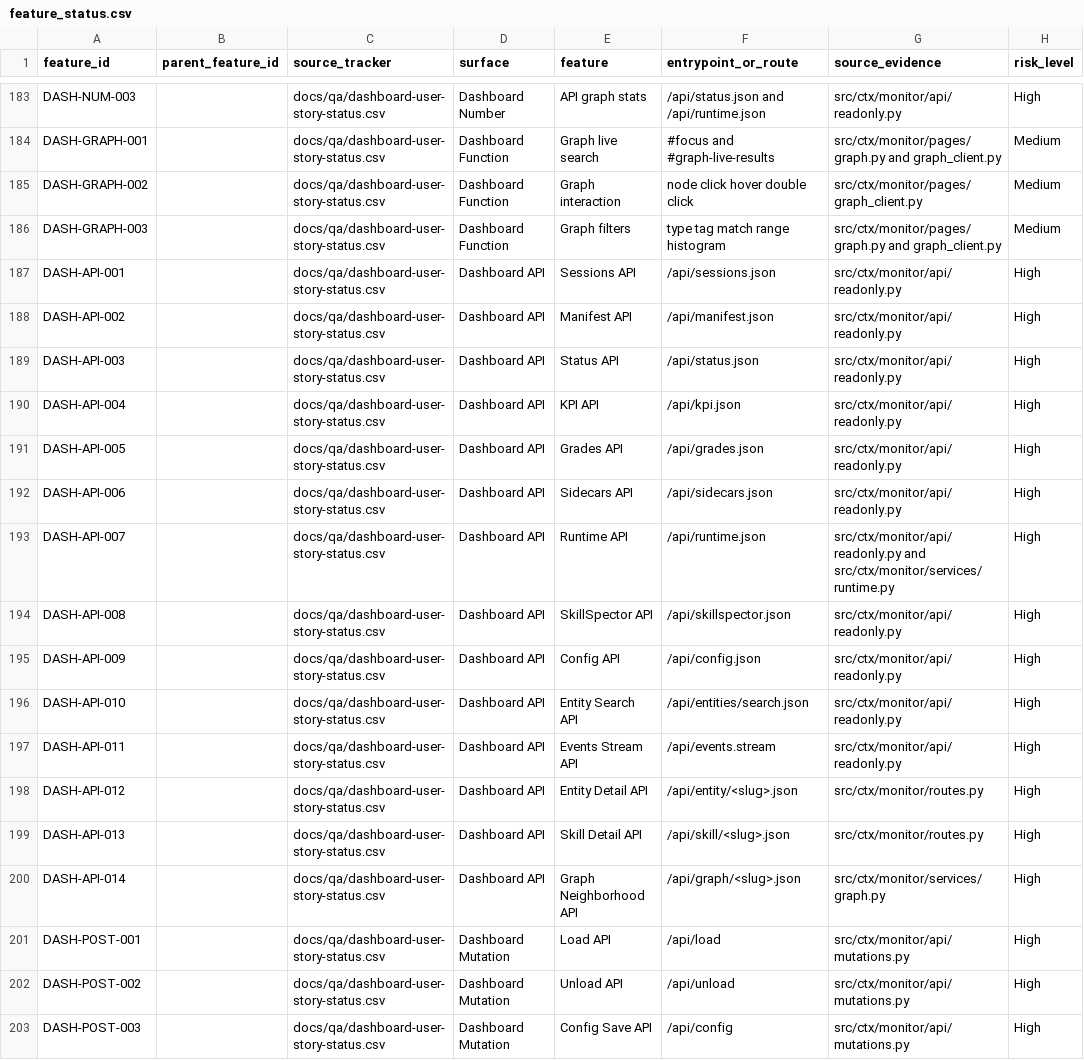
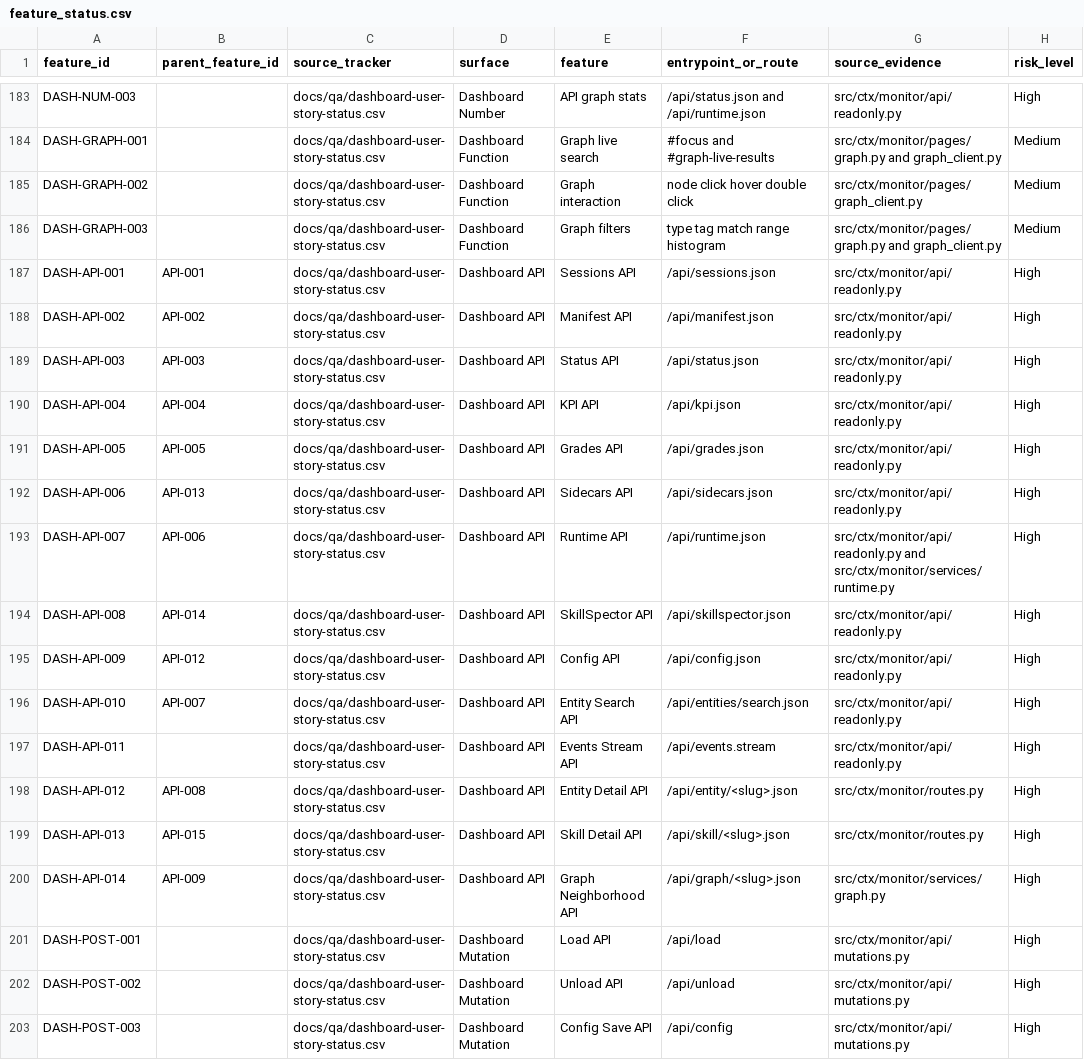
Before and after one commit to stevesolun/ctx, a CSV file: qa/feature_status.csv, drawn as a sheet; only a part is shown, gaps mark what is left out; the diff covers the shown part only; the diff names each change by its address in the sheet, - before the commit and + after, or states it on an @@ line.

```diff
--- a/qa/feature_status.csv
+++ b/qa/feature_status.csv
-B187 (parent_feature_id): (empty)
+B187 (parent_feature_id): API-001
-B188 (parent_feature_id): (empty)
+B188 (parent_feature_id): API-002
-B189 (parent_feature_id): (empty)
+B189 (parent_feature_id): API-003
-B190 (parent_feature_id): (empty)
+B190 (parent_feature_id): API-004
-B191 (parent_feature_id): (empty)
+B191 (parent_feature_id): API-005
-B192 (parent_feature_id): (empty)
+B192 (parent_feature_id): API-013
-B193 (parent_feature_id): (empty)
+B193 (parent_feature_id): API-006
-B194 (parent_feature_id): (empty)
+B194 (parent_feature_id): API-014
-B195 (parent_feature_id): (empty)
+B195 (parent_feature_id): API-012
-B196 (parent_feature_id): (empty)
+B196 (parent_feature_id): API-007
-B198 (parent_feature_id): (empty)
+B198 (parent_feature_id): API-008
-B199 (parent_feature_id): (empty)
+B199 (parent_feature_id): API-015
-B200 (parent_feature_id): (empty)
+B200 (parent_feature_id): API-009
```
Also changed, not shown: 27 edited cells elsewhere in this file, qa/bug_smoke_status.csv, 19 other files.
